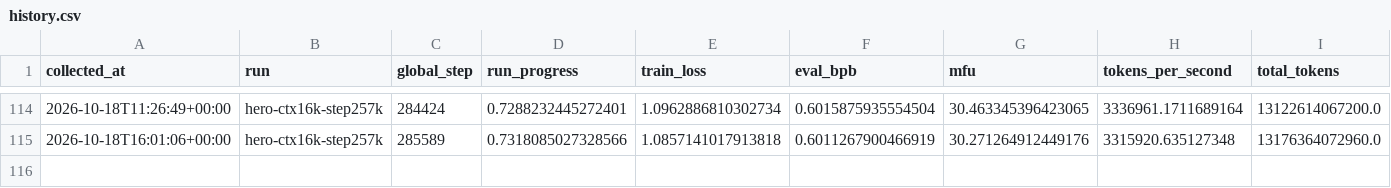
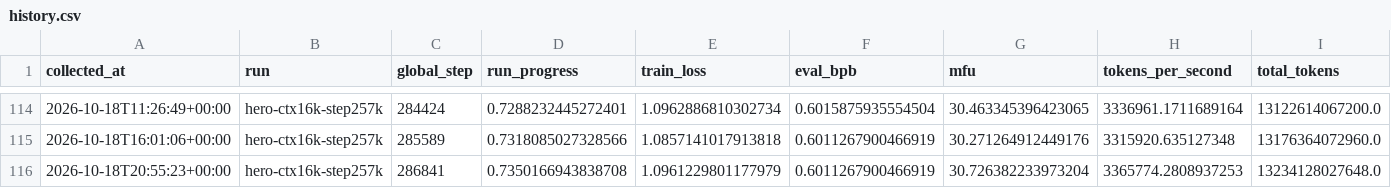
Before and after one commit to huzhe01/marin-run, a CSV file: data/history.csv, drawn as a sheet; only a part is shown, gaps mark what is left out; rows hold the shown columns only; the diff names each change by its address in the sheet, - before the commit and + after, or states it on an @@ line.

```diff
--- a/data/history.csv
+++ b/data/history.csv
+row 116: 2026-10-18T20:55:23+00:00 | hero-ctx16k-step257k | 286841 | 0.7350166943838708 | 1.0961229801177979 | 0.6011267900466919 | 30.726382233973204 | 3365774.2808937253 | 13234128027648.0
```
